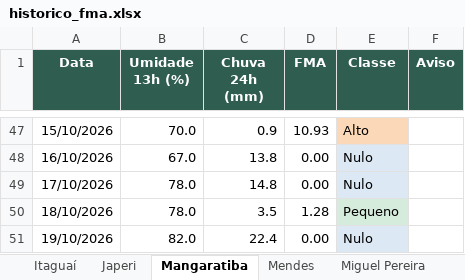
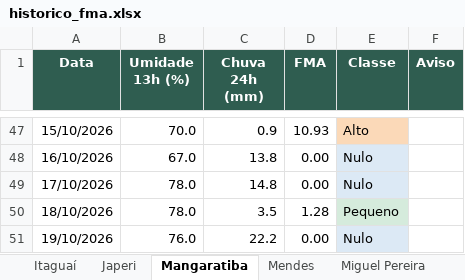
Before and after one commit to kovalsykib/painel-fma, an Excel workbook: docs/historico_fma.xlsx, sheet Mangaratiba, drawn as a sheet; only a part is shown, gaps mark what is left out; values as stored, in another font and other column widths than the file's, no borders; the diff names each change by its address in the sheet, - before the commit and + after, or states it on an @@ line.

```diff
--- a/docs/historico_fma.xlsx (sheet Mangaratiba)
+++ b/docs/historico_fma.xlsx (sheet Mangaratiba)
-B51 (Umidade 13h (%)): 82.0
+B51 (Umidade 13h (%)): 76.0
-C51 (Chuva 24h (mm)): 22.4
+C51 (Chuva 24h (mm)): 22.2
```
Also changed, not shown: sheet Engenheiro Paulo de Frontin, sheet Mendes, sheet Paracambi, sheet Japeri, sheet Nova Iguaçu, sheet Queimados, 7 more sheets, 29 other files.
